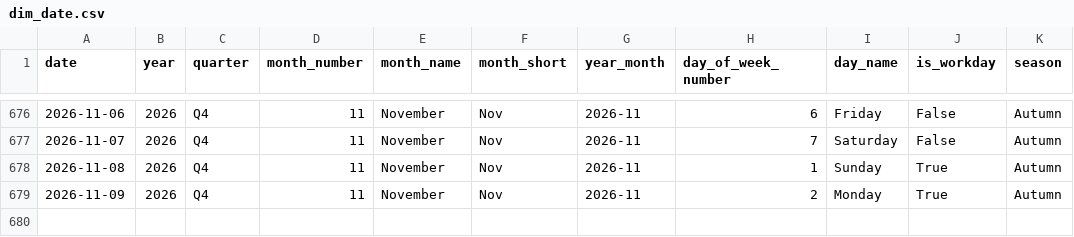
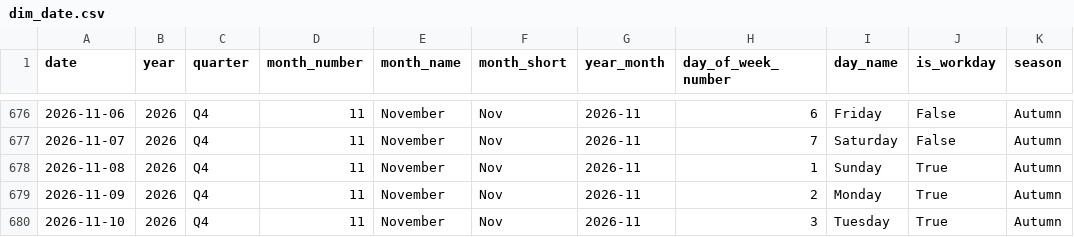
Before and after one commit to samerraef16-hash/Weather-energy-dashboard, a CSV file: data/powerbi/dim_date.csv, drawn as a sheet; only a part is shown, gaps mark what is left out.

```diff
--- a/data/powerbi/dim_date.csv
+++ b/data/powerbi/dim_date.csv
@@ -679 +679,2 @@ date,year,quarter,month_number,month_name,month_short,year_month,day_of_week_num
 2026-11-09,2026,Q4,11,November,Nov,2026-11,2,Monday,True,Autumn
+2026-11-10,2026,Q4,11,November,Nov,2026-11,3,Tuesday,True,Autumn
```
Also changed, not shown: data/powerbi/data_quality_checks.csv, data/powerbi/fact_energy_daily_model.csv, 7 other files.
